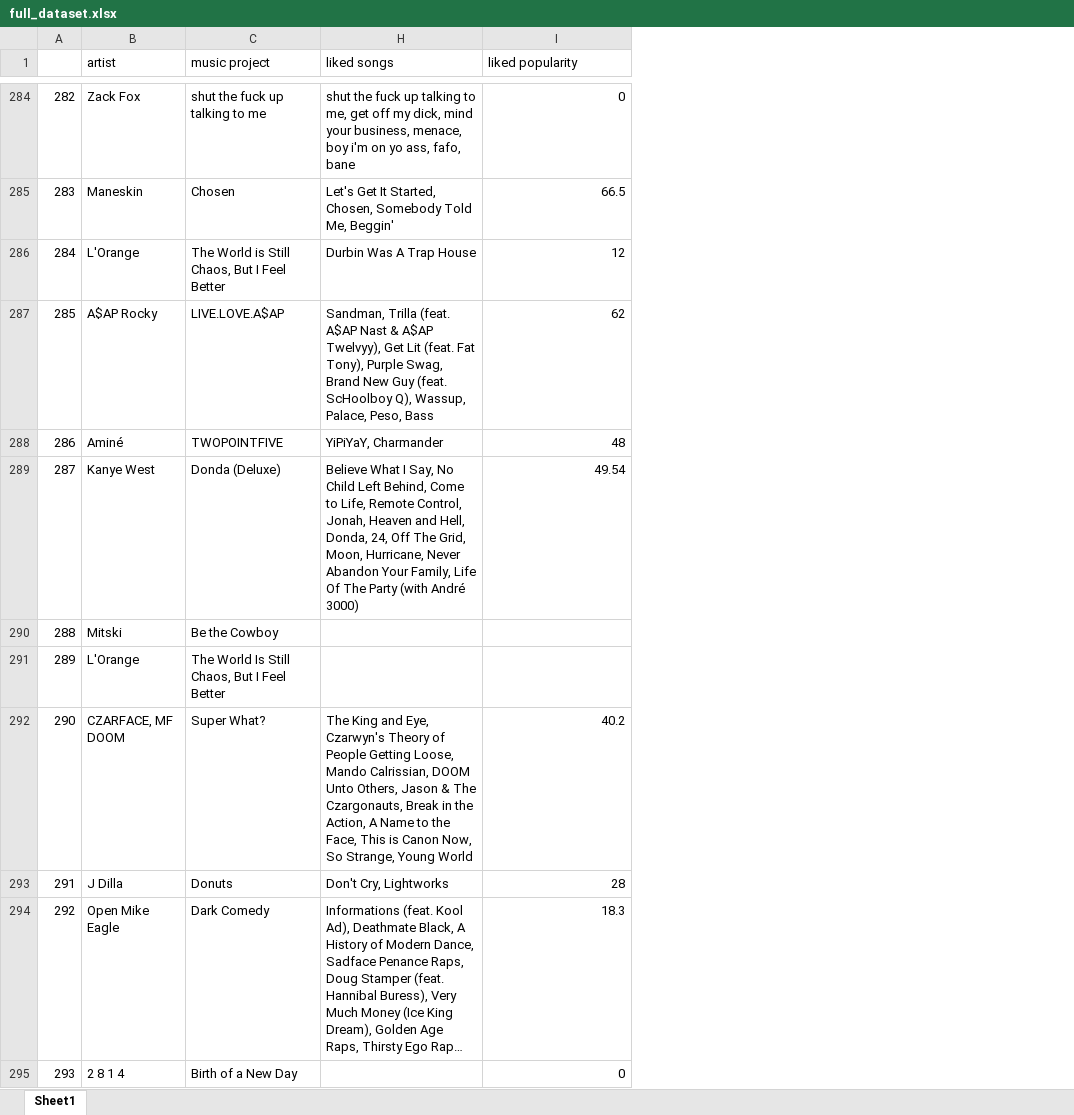
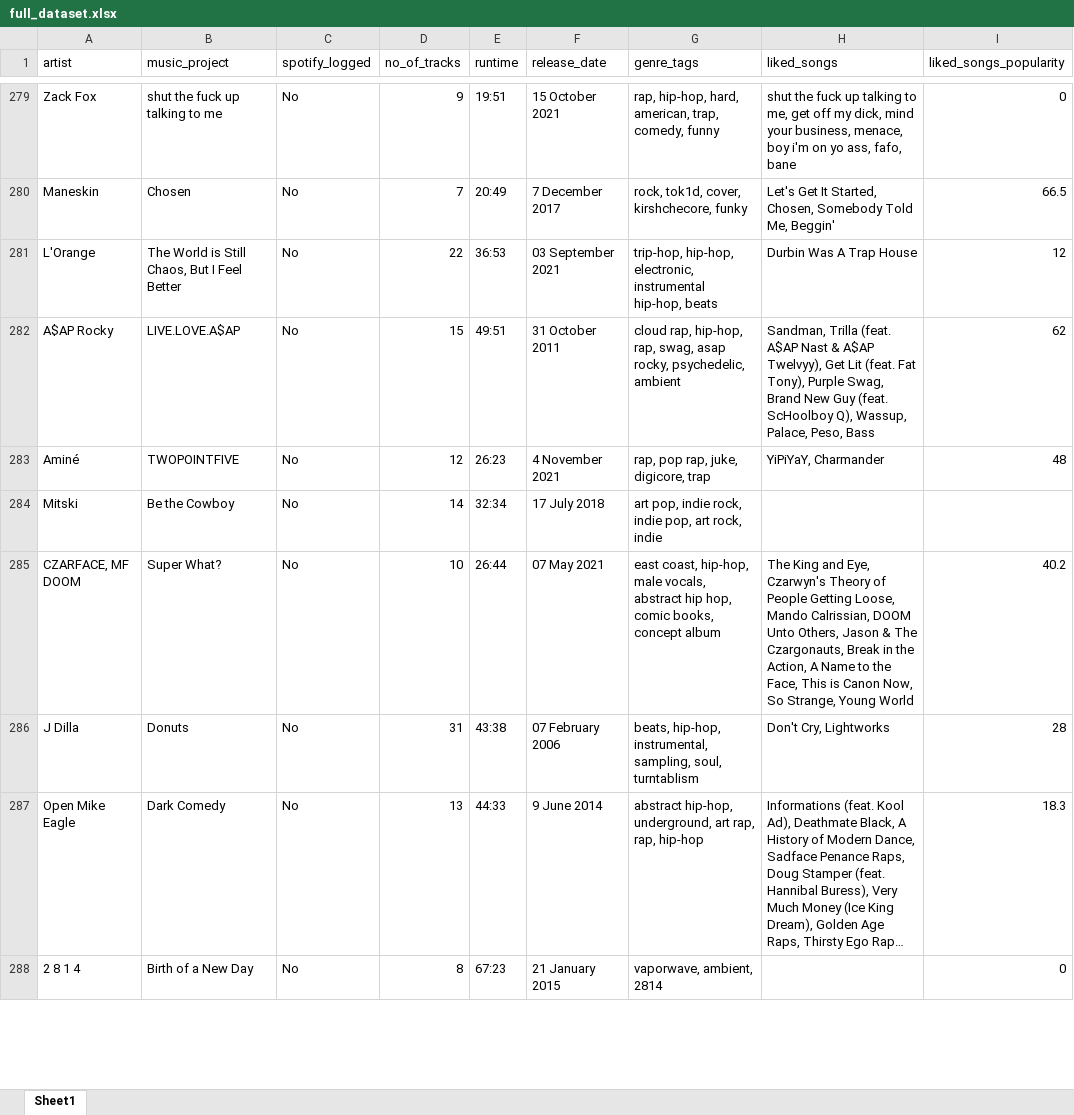
Before and after one commit to yashaswat/Music-History, an Excel workbook: Music Data/full_dataset.xlsx, sheet Sheet1, drawn as a sheet; only a part is shown, gaps mark what is left out; long unchanged cells end in …; values as stored, in another font and other column widths than the file's, no cell formats; conditional formats not drawn; removed rows and columns are numbered as before the commit, all else as after; the diff covers the shown part only; the diff names each change by its address in the sheet, - before the commit and + after, or states it on an @@ line.

Commit message:
genre tags verified and fixed

```diff
--- a/Music Data/full_dataset.xlsx (sheet Sheet1)
+++ b/Music Data/full_dataset.xlsx (sheet Sheet1)
-column A, rows 284-288: 282 | 283 | 284 | 285 | 286; row 290: 288; rows 292-295: 290 | 291 | 292 | 293
+column C (spotify_logged), rows 279-288: all No
@@ column D (no_of_tracks) unhidden, rows 279-288: 9 | 7 | 22 | 15 | 12 | 14 | 10 | 31 | 13 | 8 @@
@@ column E (runtime) unhidden, rows 279-288: 19:51 | 20:49 | 36:53 | 49:51 | 26:23 | 32:34 | 26:44 | 43:38 | 44:33 | 67:23 @@
@@ column F (release_date) unhidden, rows 279-288: 15 October 2021 | 7 December 2017 | 03 September 2021 | 31 October 2011 | 4 November 2021 | 17 July 2018 | 07 May 2021 | 07 February 2006 | 9 June 2014 | 21 January 2015 @@
@@ column G (genre_tags) unhidden, rows 279-288: rap, hip-hop, hard, american, trap, comedy, funny | rock, tok1d, cover, kirshchecore, funky | trip-hop, hip-hop, electronic, instrumental hip-hop, beats | cloud rap, hip-hop, rap, swag, asap rocky, psychedelic, ambient | rap, pop rap, juke, digicore, trap | art pop, indie rock, indie pop, art rock, indie | east coast, hip-hop, male vocals, abstract hip hop, comic books, concept album | beats, hip-hop, instrumental, sampling, soul, turntablism | abstract hip-hop, underground, art rap, rap, hip-hop | vaporwave, ambient, 2814 @@
-B1: music project
+B1: music_project
-H1: liked songs
+H1: liked_songs
-I1: liked popularity
+I1: liked_songs_popularity
-row 289: 287 | Kanye West | Donda (Deluxe) | Believe What I Say, No Child Left Behind, Come to Life, Remote Control, Jonah, Heaven and Hell, Donda, 24, Off The Grid, Moon, Hurricane, Never Abandon Your Family, Life Of The Party (with André 3000) | 49.54
-row 291: 289 | L'Orange | The World Is Still Chaos, But I Feel Better
```
Also changed, not shown: 6 removed rows and 12 edited cells elsewhere in this sheet, cell formats, hidden cells.
